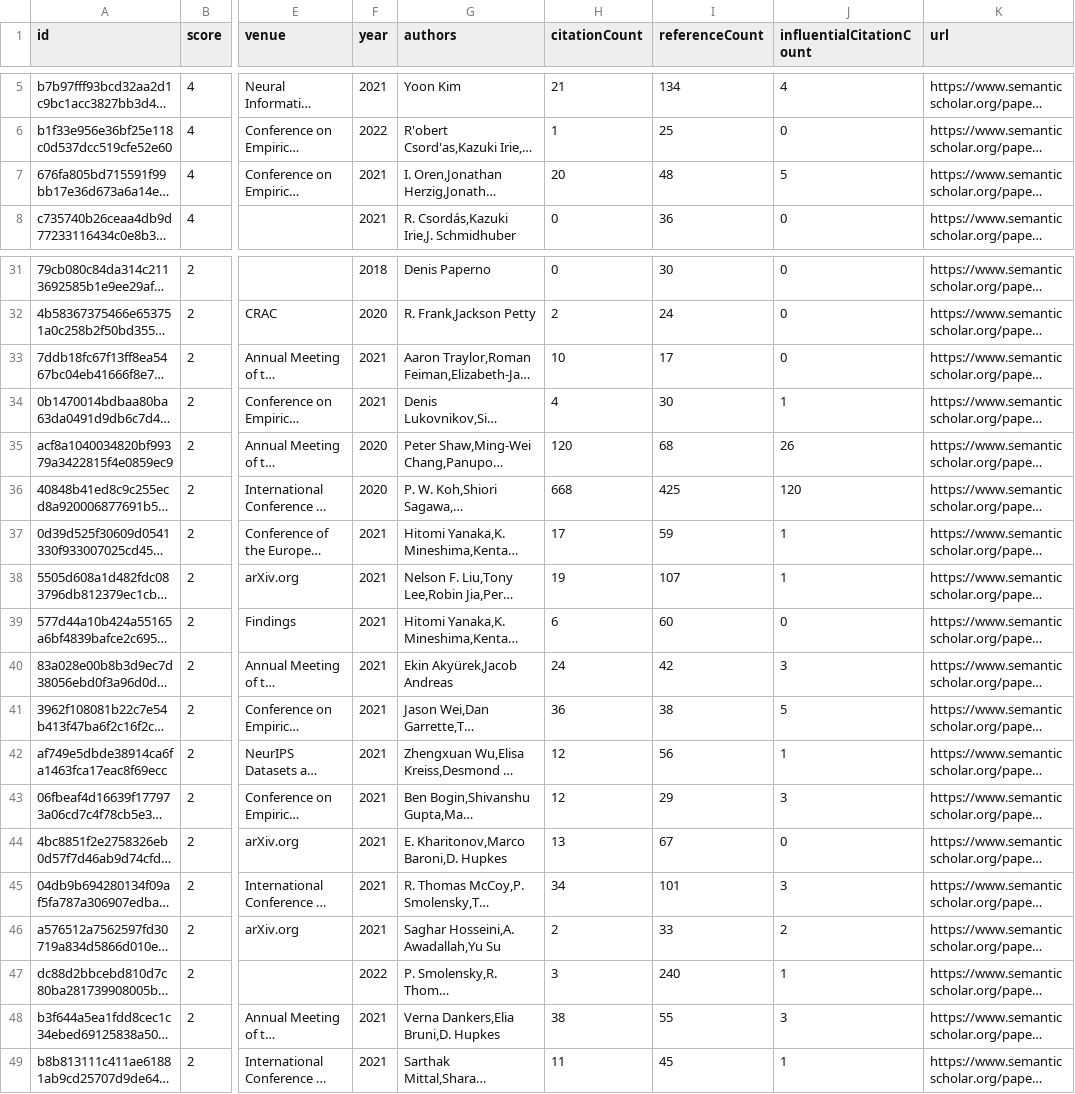
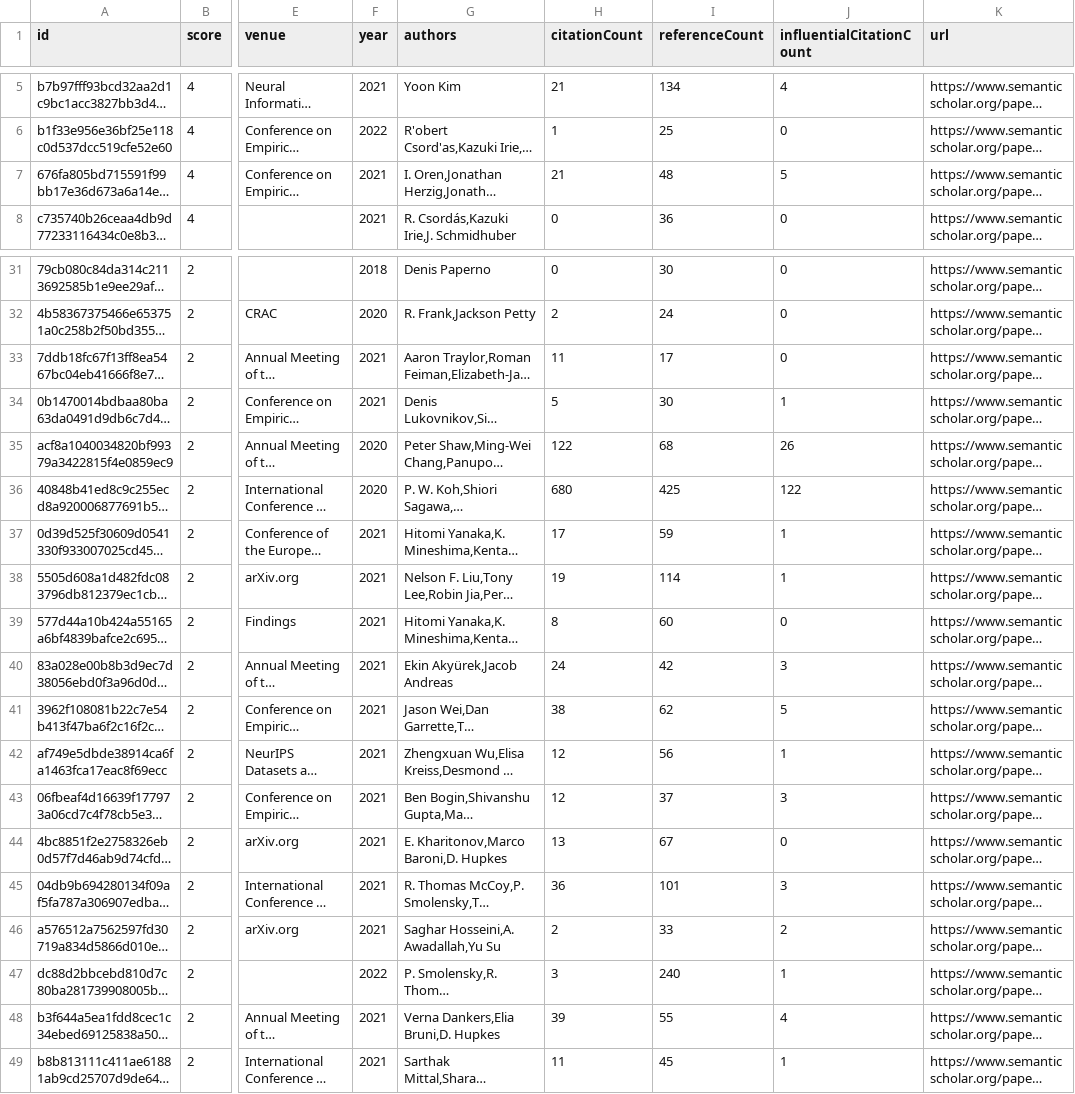
Before and after one commit to avi-jit/compositional-generalization-lit-review, a CSV file: data/candidatePapers.csv, drawn as a sheet; only a part is shown, gaps mark what is left out; long unchanged cells end in …; the diff names each change by its address in the sheet, - before the commit and + after, or states it on an @@ line.

```diff
--- a/data/candidatePapers.csv
+++ b/data/candidatePapers.csv
-H7 (citationCount): 20
+H7 (citationCount): 21
-H33 (citationCount): 10
+H33 (citationCount): 11
-H34 (citationCount): 4
+H34 (citationCount): 5
-H35 (citationCount): 120
+H35 (citationCount): 122
-H36 (citationCount): 668
+H36 (citationCount): 680
-J36 (influentialCitationCount): 120
+J36 (influentialCitationCount): 122
-I38 (referenceCount): 107
+I38 (referenceCount): 114
-H39 (citationCount): 6
+H39 (citationCount): 8
-H41 (citationCount): 36
+H41 (citationCount): 38
-I41 (referenceCount): 38
+I41 (referenceCount): 62
-I43 (referenceCount): 29
+I43 (referenceCount): 37
-H45 (citationCount): 34
+H45 (citationCount): 36
-H48 (citationCount): 38
+H48 (citationCount): 39
-J48 (influentialCitationCount): 3
+J48 (influentialCitationCount): 4
```
Also changed, not shown: 2 other files.
